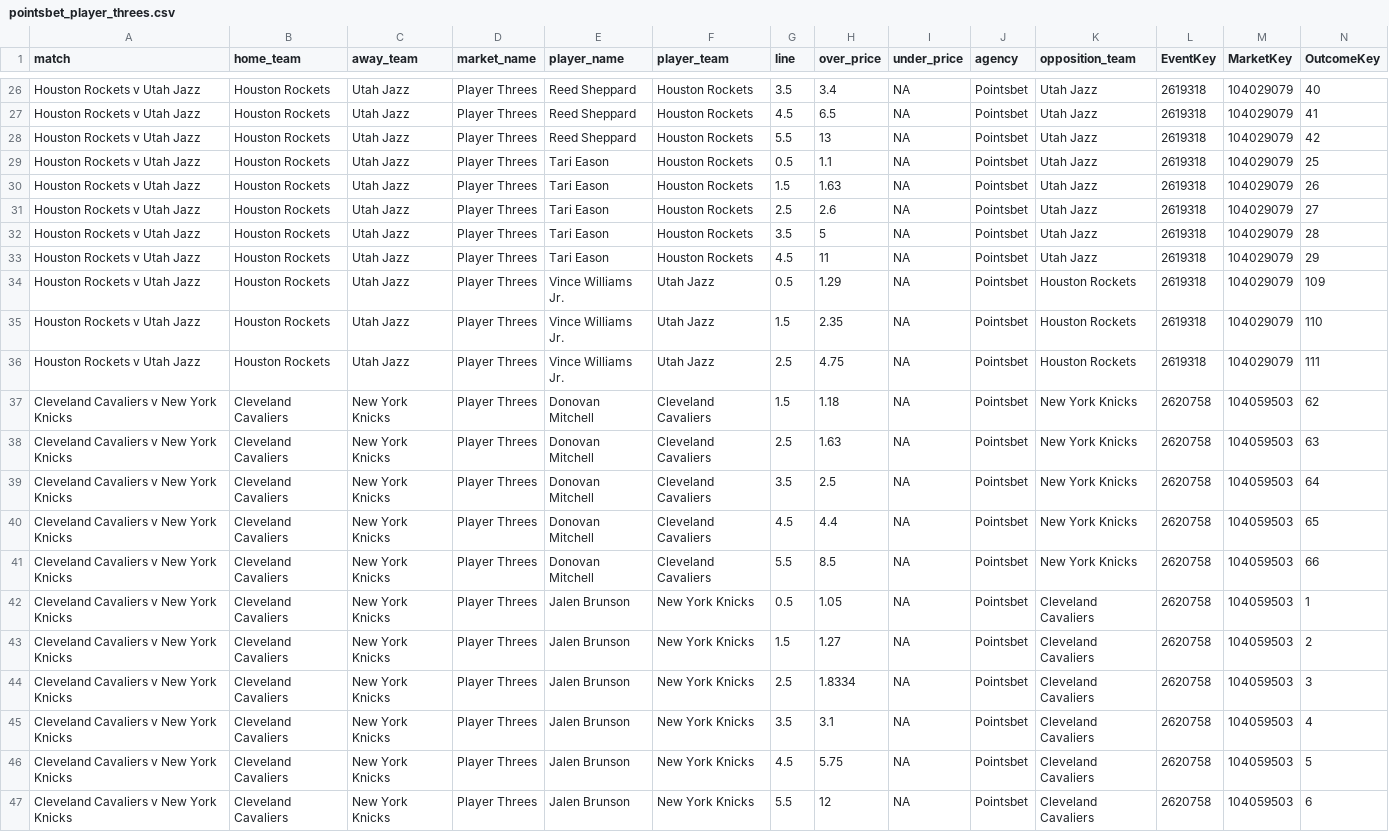
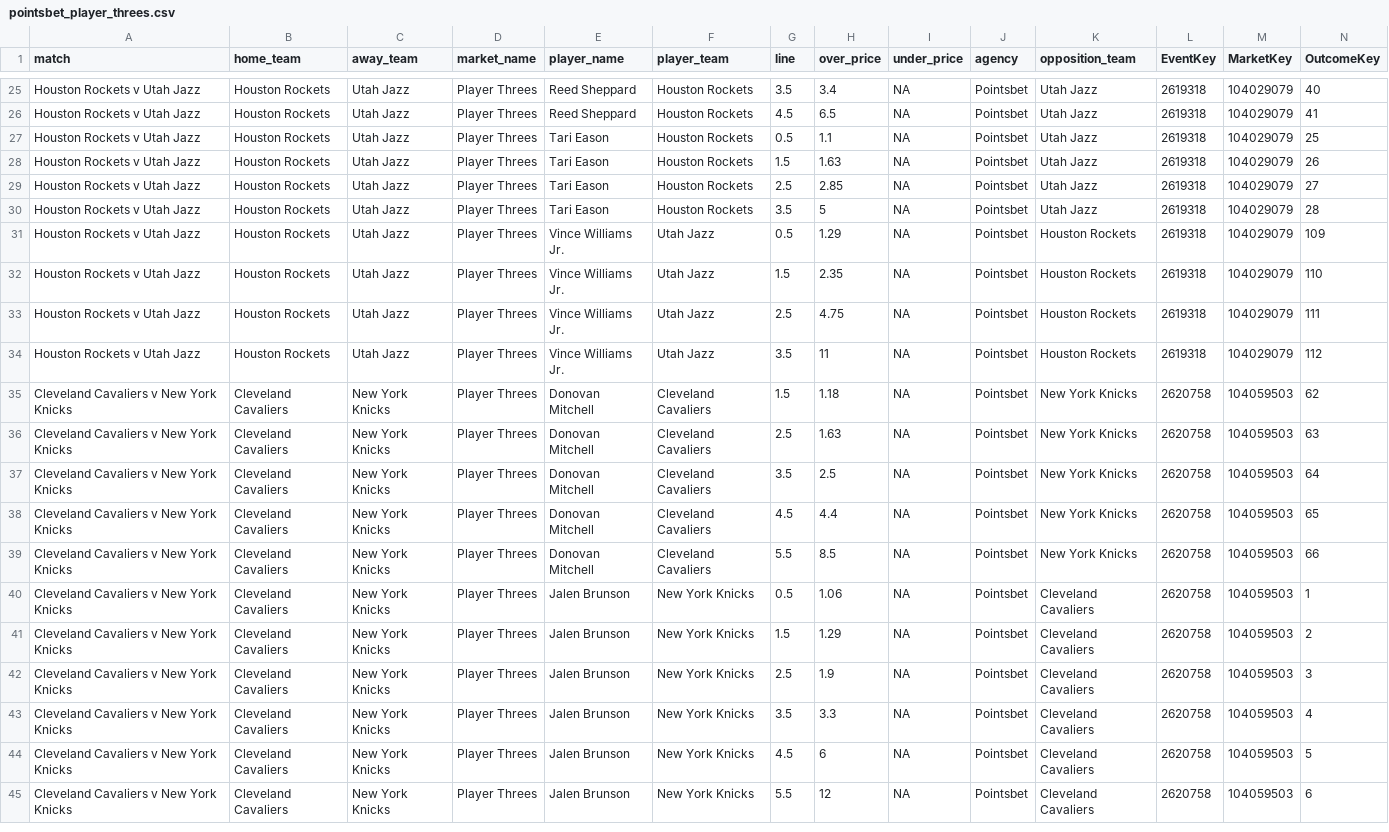
Before and after one commit to jamesbrown1417/NBA, a CSV file: Data/scraped_odds/pointsbet_player_threes.csv, drawn as a sheet; only a part is shown, gaps mark what is left out; removed rows and columns are numbered as before the commit, all else as after; rows hold the shown columns only; the diff covers the shown part only; the diff names each change by its address in the sheet, - before the commit and + after, or states it on an @@ line.

```diff
--- a/Data/scraped_odds/pointsbet_player_threes.csv
+++ b/Data/scraped_odds/pointsbet_player_threes.csv
-row 28: Houston Rockets v Utah Jazz | Houston Rockets | Utah Jazz | Player Threes | Reed Sheppard | Houston Rockets | 5.5 | 13 | NA | Pointsbet | Utah Jazz | 2619318 | 104029079 | 42
-H29 (over_price): 2.6
+H29 (over_price): 2.85
-row 33: Houston Rockets v Utah Jazz | Houston Rockets | Utah Jazz | Player Threes | Tari Eason | Houston Rockets | 4.5 | 11 | NA | Pointsbet | Utah Jazz | 2619318 | 104029079 | 29
+row 34: Houston Rockets v Utah Jazz | Houston Rockets | Utah Jazz | Player Threes | Vince Williams Jr. | Utah Jazz | 3.5 | 11 | NA | Pointsbet | Houston Rockets | 2619318 | 104029079 | 112
-H40 (over_price): 1.05
+H40 (over_price): 1.06
-H41 (over_price): 1.27
+H41 (over_price): 1.29
-H42 (over_price): 1.8334
+H42 (over_price): 1.9
-H43 (over_price): 3.1
+H43 (over_price): 3.3
-H44 (over_price): 5.75
+H44 (over_price): 6
```
Also changed, not shown: 1 removed row and 50 edited cells elsewhere in this file, Data/scraped_odds/pointsbet_player_assists.csv, Data/scraped_odds/pointsbet_player_points.csv, 17 other files.
